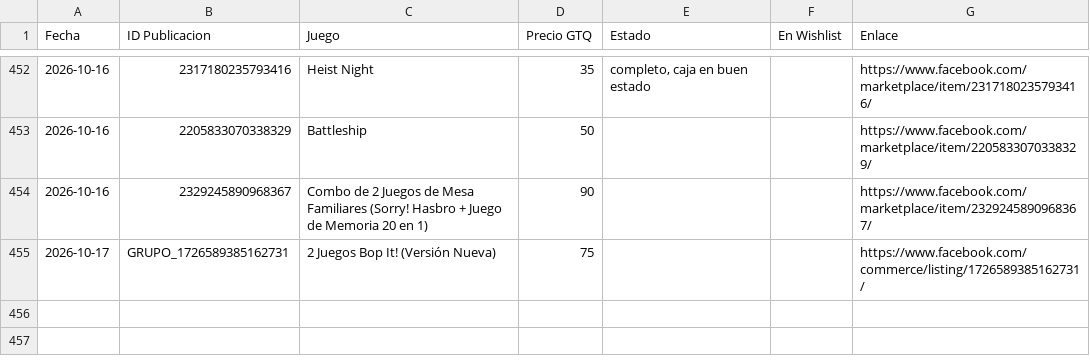
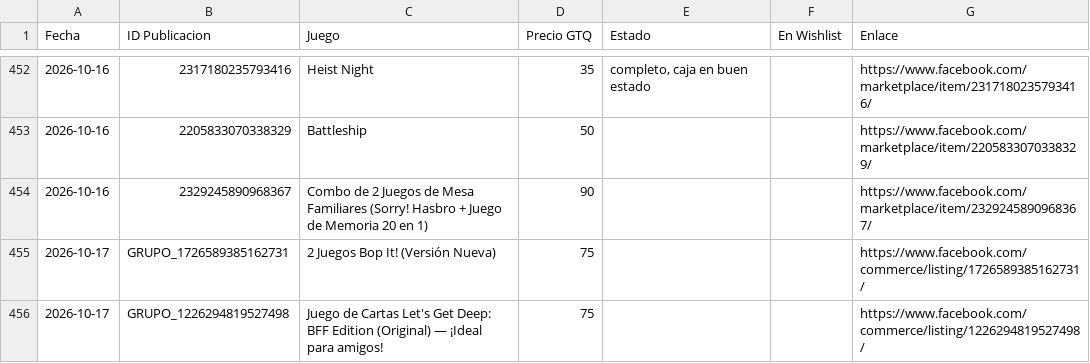
Before and after one commit to Josecito1002/boardgames-tracker, a CSV file: historial.csv, drawn as a sheet; only a part is shown, gaps mark what is left out.

```diff
--- a/historial.csv
+++ b/historial.csv
@@ -455 +455,2 @@ Fecha,ID Publicacion,Juego,Precio GTQ,Estado,En Wishlist,Enlace
 2026-10-17,GRUPO_1726589385162731,2 Juegos Bop It! (Versión Nueva),75,,,https://www.facebook.com/commerce/listing/1726589385162731/
+2026-10-17,GRUPO_1226294819527498,Juego de Cartas Let's Get Deep: BFF Edition (Original) — ¡Ideal para amigos!,75,,,https://www.facebook.com/commerce/listing/1226294819527498/
```
Also changed, not shown: 1 other file.
